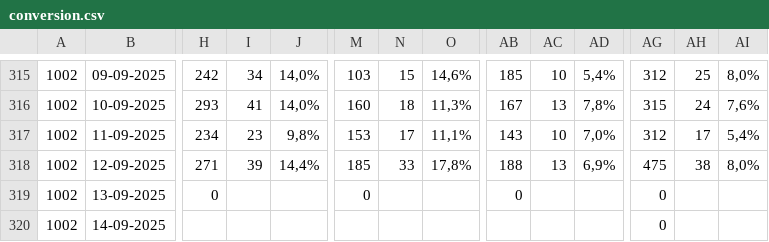
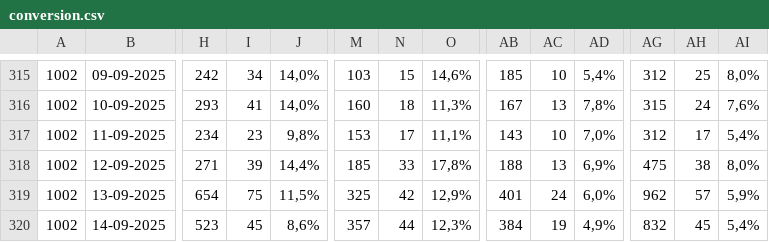
Before and after one commit to NandoPls/Graficos, a CSV file: conversion.csv, drawn as a sheet; only a part is shown, gaps mark what is left out; the diff covers the shown part only; the diff names each change by its address in the sheet, - before the commit and + after, or states it on an @@ line.

```diff
--- a/conversion.csv
+++ b/conversion.csv
-H319: 0
+H319: 654
-I319: (empty)
+I319: 75
-J319: (empty)
+J319: 11,5%
-M319: 0
+M319: 325
-N319: (empty)
+N319: 42
-O319: (empty)
+O319: 12,9%
-AB319: 0
+AB319: 401
-AC319: (empty)
+AC319: 24
-AD319: (empty)
+AD319: 6,0%
-AG319: 0
+AG319: 962
-AH319: (empty)
+AH319: 57
-AI319: (empty)
+AI319: 5,9%
-H320: (empty)
+H320: 523
-I320: (empty)
+I320: 45
-J320: (empty)
+J320: 8,6%
-M320: (empty)
+M320: 357
-N320: (empty)
+N320: 44
-O320: (empty)
+O320: 12,3%
-AB320: (empty)
+AB320: 384
-AC320: (empty)
+AC320: 19
-AD320: (empty)
+AD320: 4,9%
-AG320: 0
+AG320: 832
-AH320: (empty)
+AH320: 45
-AI320: (empty)
+AI320: 5,4%
```
Also changed, not shown: 168 edited cells elsewhere in this file, 1 other file.
